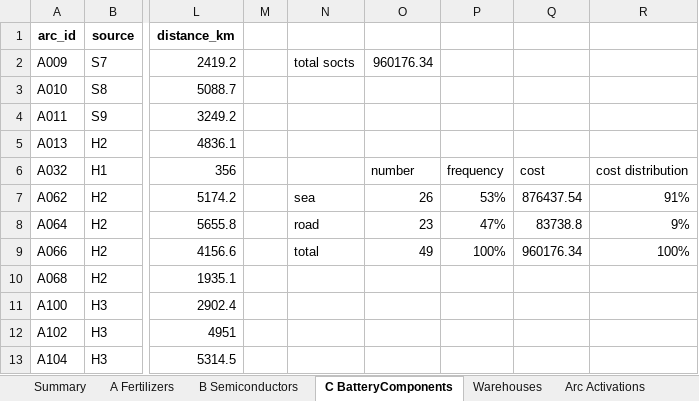
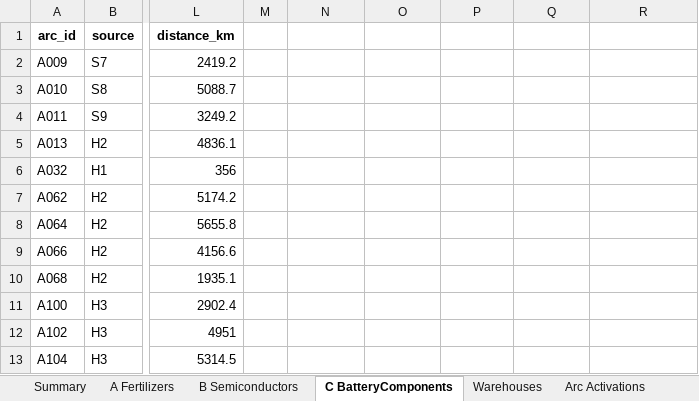
Before and after one commit to Matteo-glz/MLSMM2155_transhipment_project, an Excel workbook: phase1/results/baseline_solution.xlsx, sheet C BatteryComponents, drawn as a sheet; only a part is shown, gaps mark what is left out; values as stored, in another font and other column widths than the file's, no borders; the diff names each change by its address in the sheet, - before the commit and + after, or states it on an @@ line.

```diff
--- a/phase1/results/baseline_solution.xlsx (sheet C BatteryComponents)
+++ b/phase1/results/baseline_solution.xlsx (sheet C BatteryComponents)
-N2: total socts
+N2: (empty)
-O2: 960176.34
+O2: (empty)
-O6: number
+O6: (empty)
-P6: frequency
+P6: (empty)
-Q6: cost
+Q6: (empty)
-R6: cost distribution
+R6: (empty)
-N7: sea
+N7: (empty)
-O7: 26
+O7: (empty)
-P7: 53%
+P7: (empty)
-Q7: 876437.54
+Q7: (empty)
-R7: 91%
+R7: (empty)
-N8: road
+N8: (empty)
-O8: 23
+O8: (empty)
-P8: 47%
+P8: (empty)
-Q8: 83738.8
+Q8: (empty)
-R8: 9%
+R8: (empty)
-N9: total
+N9: (empty)
-O9: 49
+O9: (empty)
-P9: 100%
+P9: (empty)
-Q9: 960176.34
+Q9: (empty)
-R9: 100%
+R9: (empty)
```
Also changed, not shown: sheet A Fertilizers, sheet B Semiconductors, sheet Summary, other sheet tabs, phase2/results/scenario_ArcCosts_T2/strategy_A.xlsx, phase2/results/scenario_ArcCosts_T2/strategy_F.xlsx, 30 other files.
